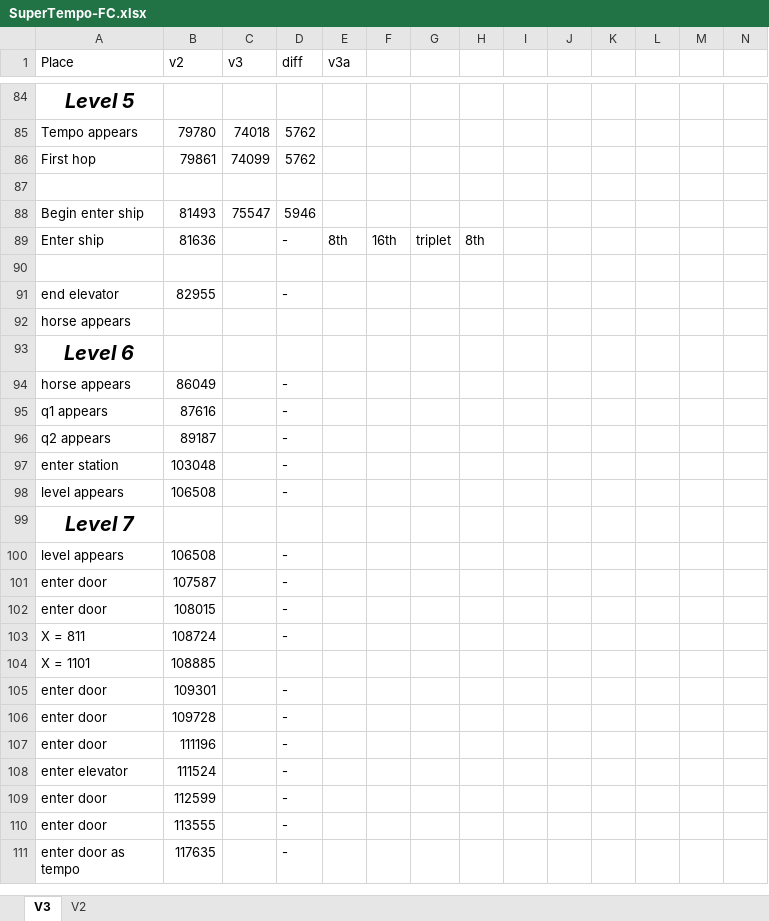
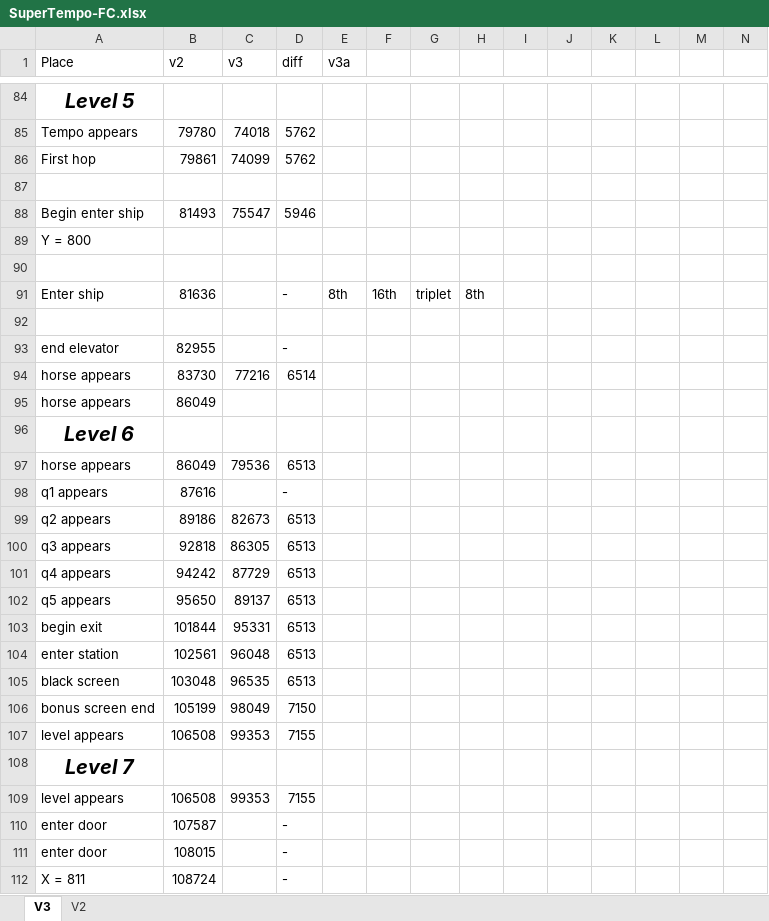
Before and after one commit to adelikat/tas, an Excel workbook: SuperTempo/SuperTempo-FC.xlsx, sheet V3, drawn as a sheet; only a part is shown, gaps mark what is left out; the shorter side is filled out with more unchanged rows; values as stored, in another font and other column widths than the file's, no borders; removed rows and columns are numbered as before the commit, all else as after; the diff names each change by its address in the sheet, - before the commit and + after, or states it on an @@ line.

```diff
--- a/SuperTempo/SuperTempo-FC.xlsx (sheet V3)
+++ b/SuperTempo/SuperTempo-FC.xlsx (sheet V3)
+row 89: Y = 800
+row 90: (empty)
+row 94: horse appears | 83730 | 77216 | 6514
-B95 (v2): (empty)
+B95 (v2): 86049
-C97 (v3): (empty)
+C97 (v3): 79536
-D97 (diff): -
+D97 (diff): 6513
-row 96: q2 appears | 89187 |  | -
-row 97: enter station | 103048 |  | -
+row 99: q2 appears | 89186 | 82673 | 6513
+row 100: q3 appears | 92818 | 86305 | 6513
+row 101: q4 appears | 94242 | 87729 | 6513
+row 102: q5 appears | 95650 | 89137 | 6513
+row 103: begin exit | 101844 | 95331 | 6513
+row 104: enter station | 102561 | 96048 | 6513
+row 105: black screen | 103048 | 96535 | 6513
+row 106: bonus screen end | 105199 | 98049 | 7150
-C107 (v3): (empty)
+C107 (v3): 99353
-D107 (diff): -
+D107 (diff): 7155
-C109 (v3): (empty)
+C109 (v3): 99353
-D109 (diff): -
+D109 (diff): 7155
```
Also changed, not shown: formulas that keep their value, 1 other file.
